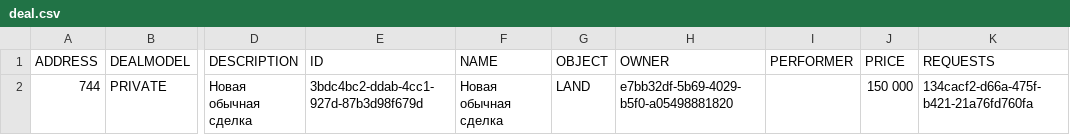
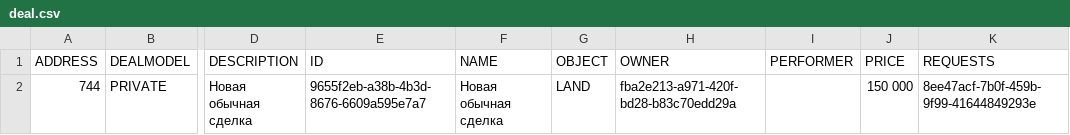
Before and after one commit to everett745/mavenJavaTest, a CSV file: src/main/resources/data/csv/deal.csv, drawn as a sheet; only a part is shown, gaps mark what is left out; the diff names each change by its address in the sheet, - before the commit and + after, or states it on an @@ line.

```diff
--- a/src/main/resources/data/csv/deal.csv
+++ b/src/main/resources/data/csv/deal.csv
-E2 (ID): 3bdc4bc2-ddab-4cc1-927d-87b3d98f679d
+E2 (ID): 9655f2eb-a38b-4b3d-8676-6609a595e7a7
-H2 (OWNER): e7bb32df-5b69-4029-b5f0-a05498881820
+H2 (OWNER): fba2e213-a971-420f-bd28-b83c70edd29a
-K2 (REQUESTS): 134cacf2-d66a-475f-b421-21a76fd760fa
+K2 (REQUESTS): 8ee47acf-7b0f-459b-9f99-41644849293e
```
Also changed, not shown: src/main/resources/data/csv/company.csv, src/main/resources/data/csv/publicdeal.csv, 53 other files.
